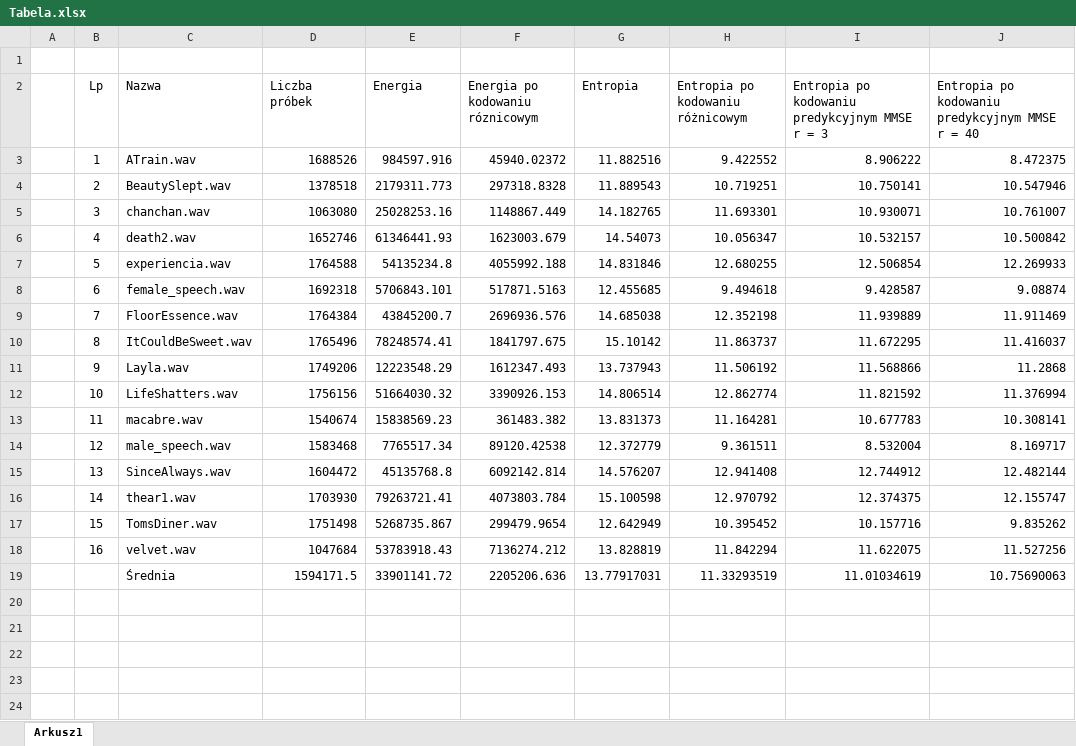
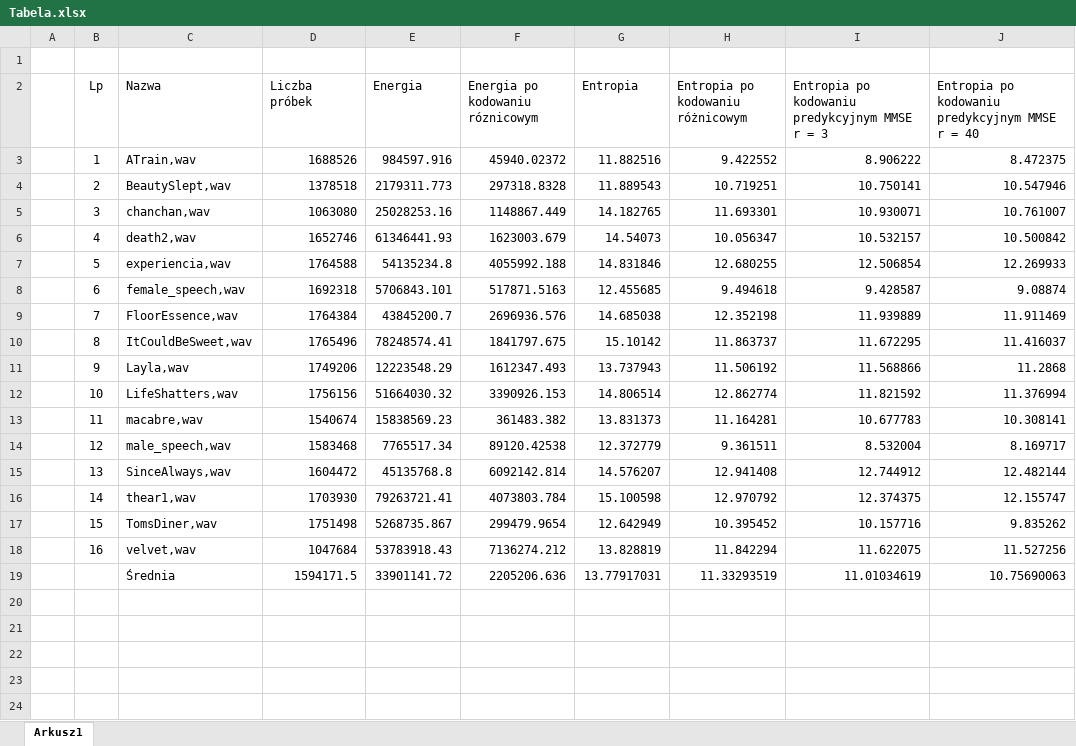
Before and after one commit to kzuromski/Sound-processing-app, an Excel workbook: Tabela.xlsx, sheet Arkusz1, drawn as a sheet; only a part is shown; values as stored, in another font and other column widths than the file's, no borders; charts and pictures not drawn; the diff covers the shown part only; the diff names each change by its address in the sheet, - before the commit and + after, or states it on an @@ line.

```diff
--- a/Tabela.xlsx (sheet Arkusz1)
+++ b/Tabela.xlsx (sheet Arkusz1)
-C3 (Nazwa): ATrain.wav
+C3 (Nazwa): ATrain,wav
-C4 (Nazwa): BeautySlept.wav
+C4 (Nazwa): BeautySlept,wav
-C5 (Nazwa): chanchan.wav
+C5 (Nazwa): chanchan,wav
-C6 (Nazwa): death2.wav
+C6 (Nazwa): death2,wav
-C7 (Nazwa): experiencia.wav
+C7 (Nazwa): experiencia,wav
-C8 (Nazwa): female_speech.wav
+C8 (Nazwa): female_speech,wav
-C9 (Nazwa): FloorEssence.wav
+C9 (Nazwa): FloorEssence,wav
-C10 (Nazwa): ItCouldBeSweet.wav
+C10 (Nazwa): ItCouldBeSweet,wav
-C11 (Nazwa): Layla.wav
+C11 (Nazwa): Layla,wav
-C12 (Nazwa): LifeShatters.wav
+C12 (Nazwa): LifeShatters,wav
-C13 (Nazwa): macabre.wav
+C13 (Nazwa): macabre,wav
-C14 (Nazwa): male_speech.wav
+C14 (Nazwa): male_speech,wav
-C15 (Nazwa): SinceAlways.wav
+C15 (Nazwa): SinceAlways,wav
-C16 (Nazwa): thear1.wav
+C16 (Nazwa): thear1,wav
-C17 (Nazwa): TomsDiner.wav
+C17 (Nazwa): TomsDiner,wav
-C18 (Nazwa): velvet.wav
+C18 (Nazwa): velvet,wav
```
Also changed, not shown: 60 added rows, 60 removed rows and 15 edited cells elsewhere in this sheet, charts or pictures, 36 other files.
